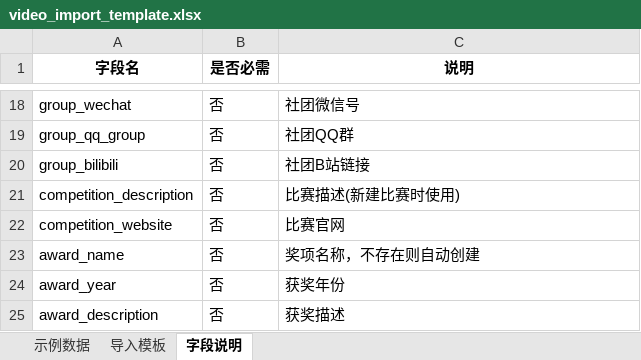
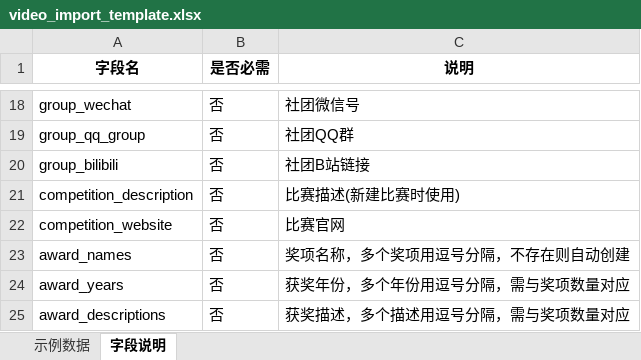
Before and after one commit to Subway-chenyan/cosplay_web, an Excel workbook: backend/upload_data/templates/video_import_template.xlsx, sheet 字段说明, drawn as a sheet; only a part is shown, gaps mark what is left out; values as stored, in another font and other column widths than the file's, no borders; the diff names each change by its address in the sheet, - before the commit and + after, or states it on an @@ line.

```diff
--- a/backend/upload_data/templates/video_import_template.xlsx (sheet 字段说明)
+++ b/backend/upload_data/templates/video_import_template.xlsx (sheet 字段说明)
-sheet tab: 导入模板
-A23 (字段名): award_name
+A23 (字段名): award_names
-C23 (说明): 奖项名称，不存在则自动创建
+C23 (说明): 奖项名称，多个奖项用逗号分隔，不存在则自动创建
-A24 (字段名): award_year
+A24 (字段名): award_years
-C24 (说明): 获奖年份
+C24 (说明): 获奖年份，多个年份用逗号分隔，需与奖项数量对应
-A25 (字段名): award_description
+A25 (字段名): award_descriptions
-C25 (说明): 获奖描述
+C25 (说明): 获奖描述，多个描述用逗号分隔，需与奖项数量对应
```
Also changed, not shown: sheet 示例数据, 9 other files.
